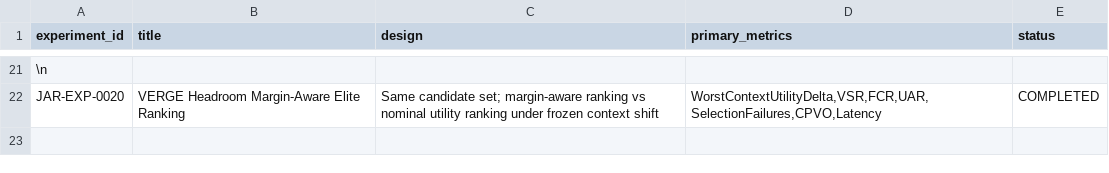
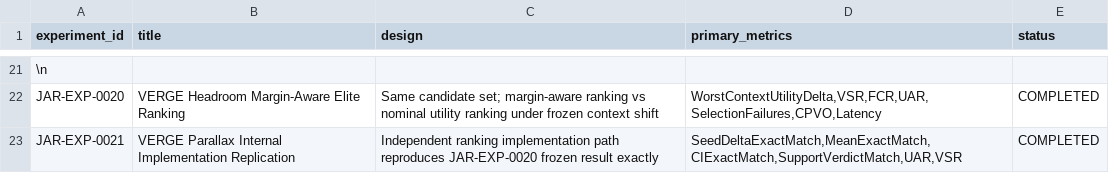
Before and after one commit to Aftergraph/intelligence-systems-research, a CSV file: data/experiment_registry.csv, drawn as a sheet; only a part is shown, gaps mark what is left out; the diff names each change by its address in the sheet, - before the commit and + after, or states it on an @@ line.

Commit message:
docs(research): register completed JAR-EXP-0021 Parallax replication

```diff
--- a/data/experiment_registry.csv
+++ b/data/experiment_registry.csv
+row 23: JAR-EXP-0021 | VERGE Parallax Internal Implementation Replication | Independent ranking implementation path reproduces JAR-EXP-0020 frozen result exactly | SeedDeltaExactMatch,MeanExactMatch,CIExactMatch,SupportVerdictMatch,UAR,VSR | COMPLETED
```
